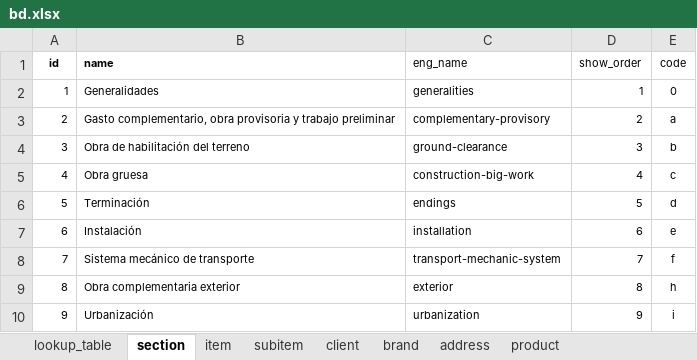
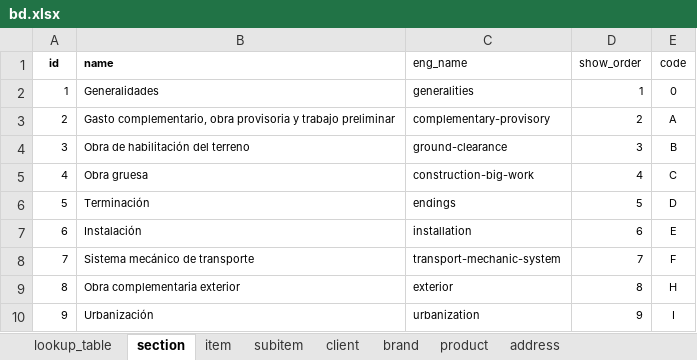
Before and after one commit to Sophia-Sergio/spec-atelier, an Excel workbook: lib/data/bd.xlsx, sheet section, drawn as a sheet; values as stored, in another font and other column widths than the file's, no borders; charts and pictures not drawn; the diff names each change by its address in the sheet, - before the commit and + after, or states it on an @@ line.

```diff
--- a/lib/data/bd.xlsx (sheet section)
+++ b/lib/data/bd.xlsx (sheet section)
@@ sheet tab order changed: lookup_table | section | item | subitem | client | brand | product | address @@
-E3 (code): a
+E3 (code): A
-E4 (code): b
+E4 (code): B
-E5 (code): c
+E5 (code): C
-E6 (code): d
+E6 (code): D
-E7 (code): e
+E7 (code): E
-E8 (code): f
+E8 (code): F
-E9 (code): h
+E9 (code): H
-E10 (code): i
+E10 (code): I
```
Also changed, not shown: sheet product, sheet subitem, sheet item, sheet brand, sheet client, sheet address, formulas that keep their value, 1 other file.
